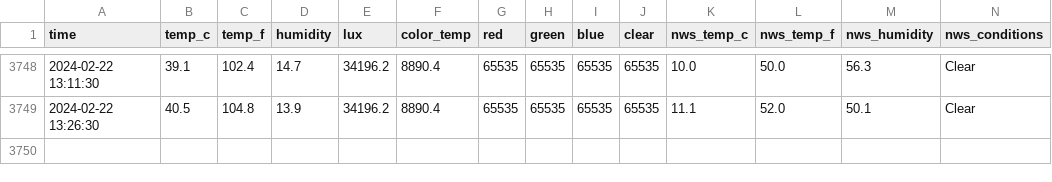
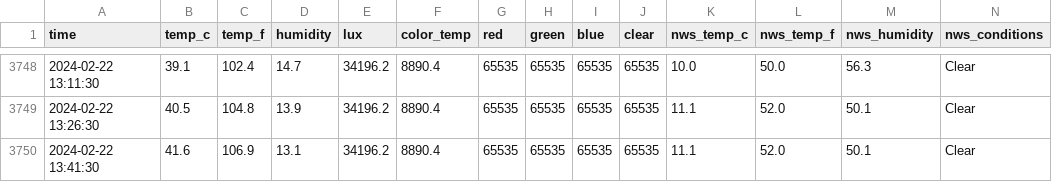
Before and after one commit to emilyanndavis/drafty, a CSV file: _data/all.csv, drawn as a sheet; only a part is shown, gaps mark what is left out; the diff names each change by its address in the sheet, - before the commit and + after, or states it on an @@ line.

```diff
--- a/_data/all.csv
+++ b/_data/all.csv
+row 3750: 2024-02-22 13:41:30 | 41.6 | 106.9 | 13.1 | 34196.2 | 8890.4 | 65535 | 65535 | 65535 | 65535 | 11.1 | 52.0 | 50.1 | Clear
```
Also changed, not shown: _data/most-recent.csv.
